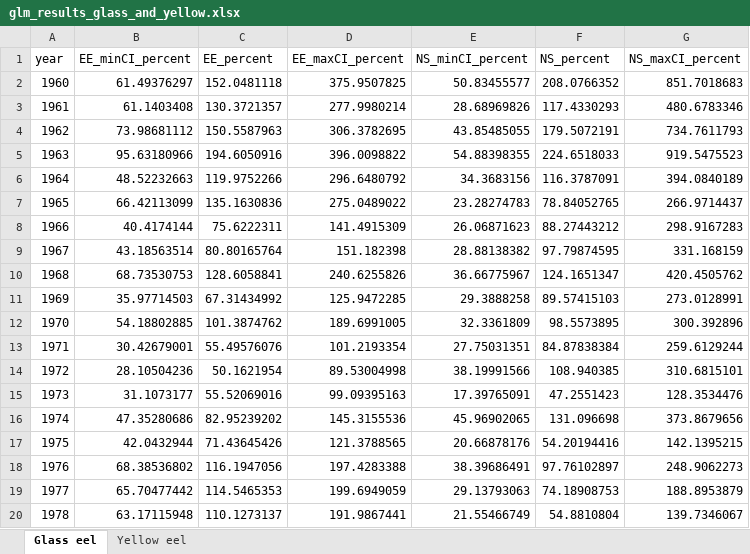
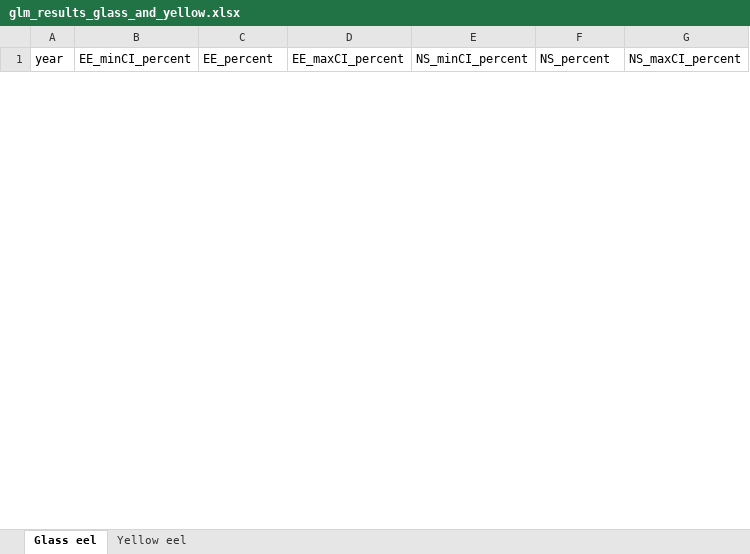
Before and after one commit to ices-eg/wg_WGEEL, an Excel workbook: R/recruitment/2021/data/glm_results_glass_and_yellow.xlsx, sheet Glass eel, drawn as a sheet; only a part is shown; values as stored, in another font and other column widths than the file's, no borders; removed rows and columns are numbered as before the commit, all else as after; the diff covers the shown part only; the diff names each change by its address in the sheet, - before the commit and + after, or states it on an @@ line.

```diff
--- a/R/recruitment/2021/data/glm_results_glass_and_yellow.xlsx (sheet Glass eel)
+++ b/R/recruitment/2021/data/glm_results_glass_and_yellow.xlsx (sheet Glass eel)
-row 2: 1960 | 61.49376297 | 152.0481118 | 375.9507825 | 50.83455577 | 208.0766352 | 851.7018683
-row 3: 1961 | 61.1403408 | 130.3721357 | 277.9980214 | 28.68969826 | 117.4330293 | 480.6783346
-row 4: 1962 | 73.98681112 | 150.5587963 | 306.3782695 | 43.85485055 | 179.5072191 | 734.7611793
-row 5: 1963 | 95.63180966 | 194.6050916 | 396.0098822 | 54.88398355 | 224.6518033 | 919.5475523
-row 6: 1964 | 48.52232663 | 119.9752266 | 296.6480792 | 34.3683156 | 116.3787091 | 394.0840189
-row 7: 1965 | 66.42113099 | 135.1630836 | 275.0489022 | 23.28274783 | 78.84052765 | 266.9714437
-row 8: 1966 | 40.4174144 | 75.6222311 | 141.4915309 | 26.06871623 | 88.27443212 | 298.9167283
-row 9: 1967 | 43.18563514 | 80.80165764 | 151.182398 | 28.88138382 | 97.79874595 | 331.168159
-row 10: 1968 | 68.73530753 | 128.6058841 | 240.6255826 | 36.66775967 | 124.1651347 | 420.4505762
-row 11: 1969 | 35.97714503 | 67.31434992 | 125.9472285 | 29.3888258 | 89.57415103 | 273.0128991
-row 12: 1970 | 54.18802885 | 101.3874762 | 189.6991005 | 32.3361809 | 98.5573895 | 300.392896
-row 13: 1971 | 30.42679001 | 55.49576076 | 101.2193354 | 27.75031351 | 84.87838384 | 259.6129244
-row 14: 1972 | 28.10504236 | 50.1621954 | 89.53004998 | 38.19991566 | 108.940385 | 310.6815101
-row 15: 1973 | 31.1073177 | 55.52069016 | 99.09395163 | 17.39765091 | 47.2551423 | 128.3534476
-row 16: 1974 | 47.35280686 | 82.95239202 | 145.3155536 | 45.96902065 | 131.096698 | 373.8679656
-row 17: 1975 | 42.0432944 | 71.43645426 | 121.3788565 | 20.66878176 | 54.20194416 | 142.1395215
-row 18: 1976 | 68.38536802 | 116.1947056 | 197.4283388 | 38.39686491 | 97.76102897 | 248.9062273
-row 19: 1977 | 65.70477442 | 114.5465353 | 199.6949059 | 29.13793063 | 74.18908753 | 188.8953879
-row 20: 1978 | 63.17115948 | 110.1273137 | 191.9867441 | 21.55466749 | 54.8810804 | 139.7346067
```
Also changed, not shown: 72 added rows and 43 removed rows elsewhere in this sheet, sheet Yellow eel, 13 other files.
